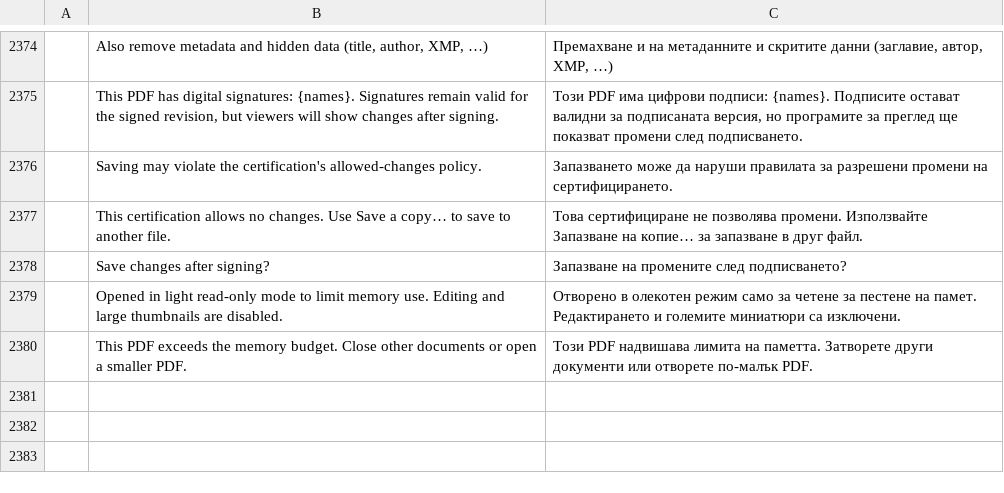
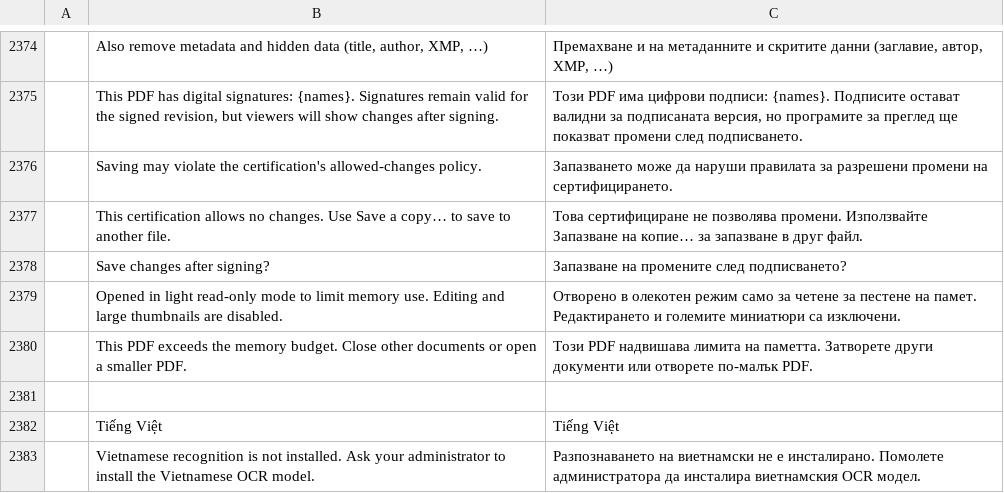
Before and after one commit to tuananhfr/pdfcraft, a TSV file: crates/ui-egui/src/i18n/bg.tsv, drawn as a sheet; only a part is shown, gaps mark what is left out; the diff names each change by its address in the sheet, - before the commit and + after, or states it on an @@ line.

```diff
--- a/crates/ui-egui/src/i18n/bg.tsv
+++ b/crates/ui-egui/src/i18n/bg.tsv
+row 2381: (empty)
+row 2382:  | Tiếng Việt | Tiếng Việt
+row 2383:  | Vietnamese recognition is not installed. Ask your administrator to install the Vietnamese OCR model. | Разпознаването на виетнамски не е инсталирано. Помолете администратора да инсталира виетнамския OCR модел.
```
Also changed, not shown: crates/ui-egui/src/i18n/el.tsv, crates/ui-egui/src/i18n/ja.tsv, 42 other files.
